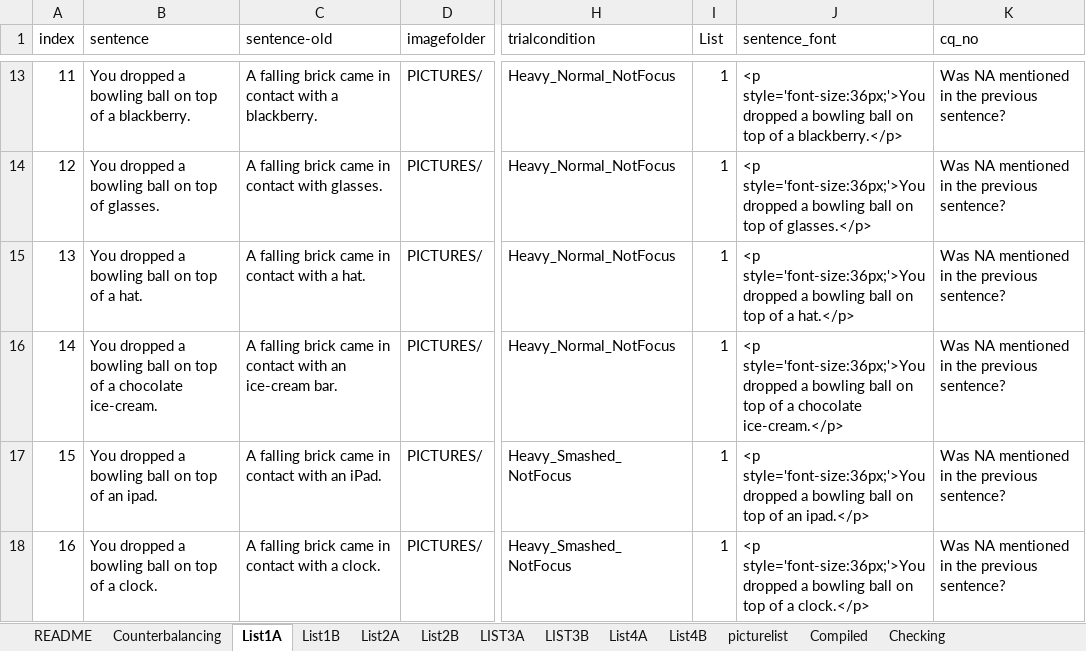
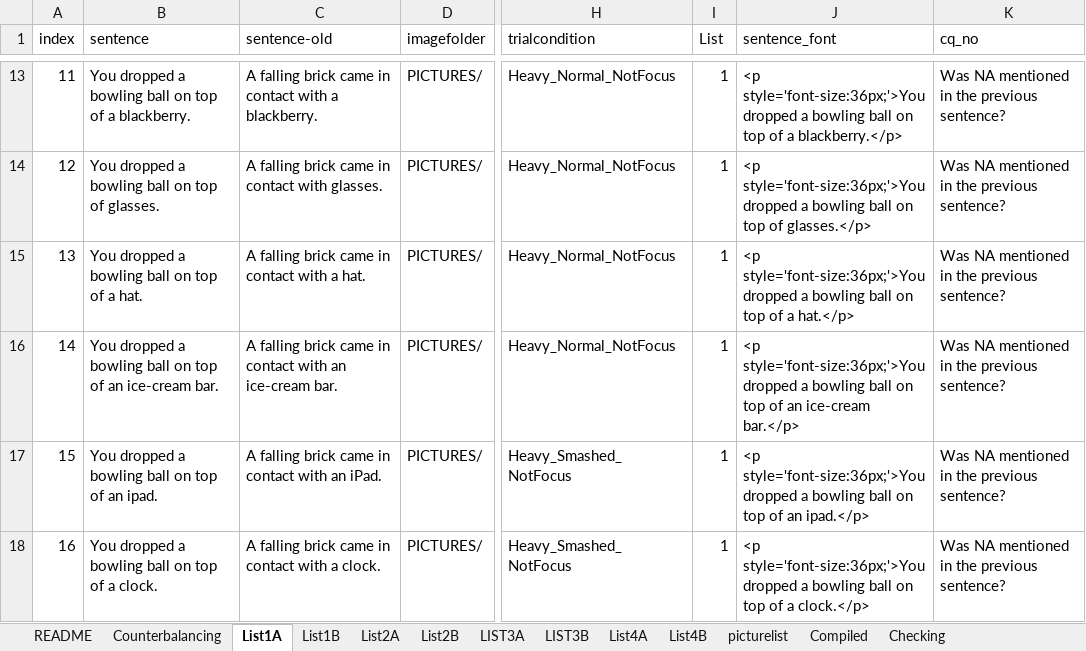
Before and after one commit to thelexiconlab/object-state-changes, an Excel workbook: experiments/Experiment 5/experiment_code/Focus_Followup_WORKING.xlsx, sheet List1A, drawn as a sheet; only a part is shown, gaps mark what is left out; values as stored, in another font and other column widths than the file's, no borders; the diff names each change by its address in the sheet, - before the commit and + after, or states it on an @@ line.

Commit message:
fixed ice-cream on list 1a

```diff
--- a/experiments/Experiment 5/experiment_code/Focus_Followup_WORKING.xlsx (sheet List1A)
+++ b/experiments/Experiment 5/experiment_code/Focus_Followup_WORKING.xlsx (sheet List1A)
-B16 (sentence): …top of a chocolate ice-cream.
+B16 (sentence): …top of an ice-cream bar.
-J16 (sentence_font): …top of a chocolate ice-cream.</p>
+J16 (sentence_font): …top of an ice-cream bar.</p>
```
Also changed, not shown: sheet Compiled, 2 other files.
